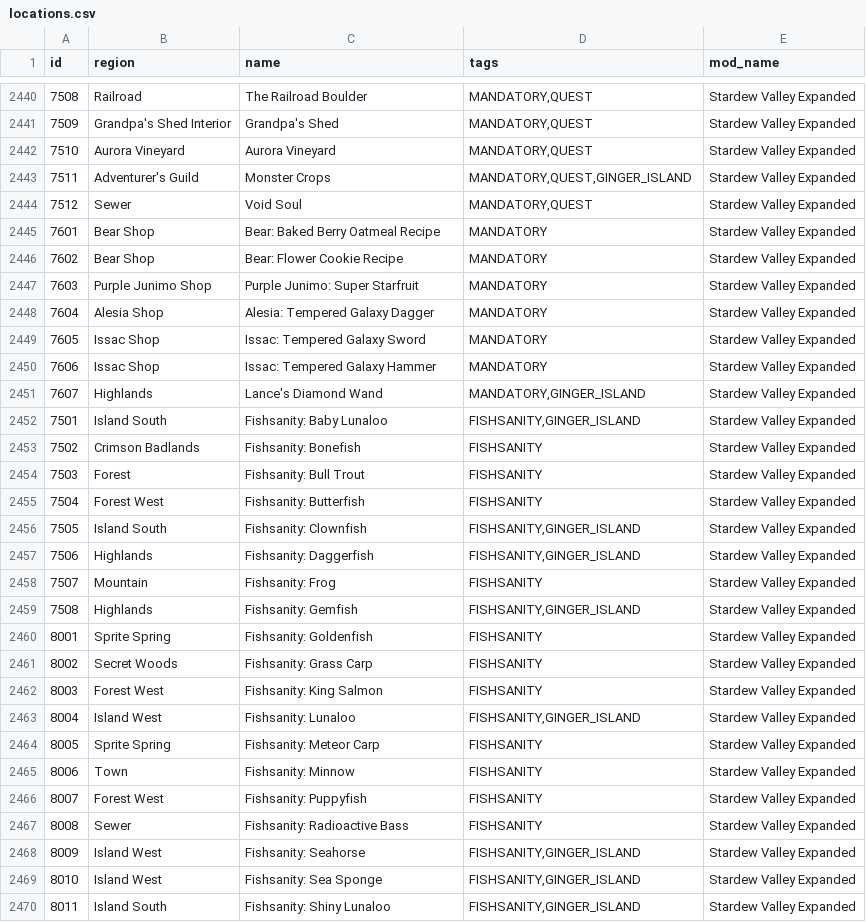
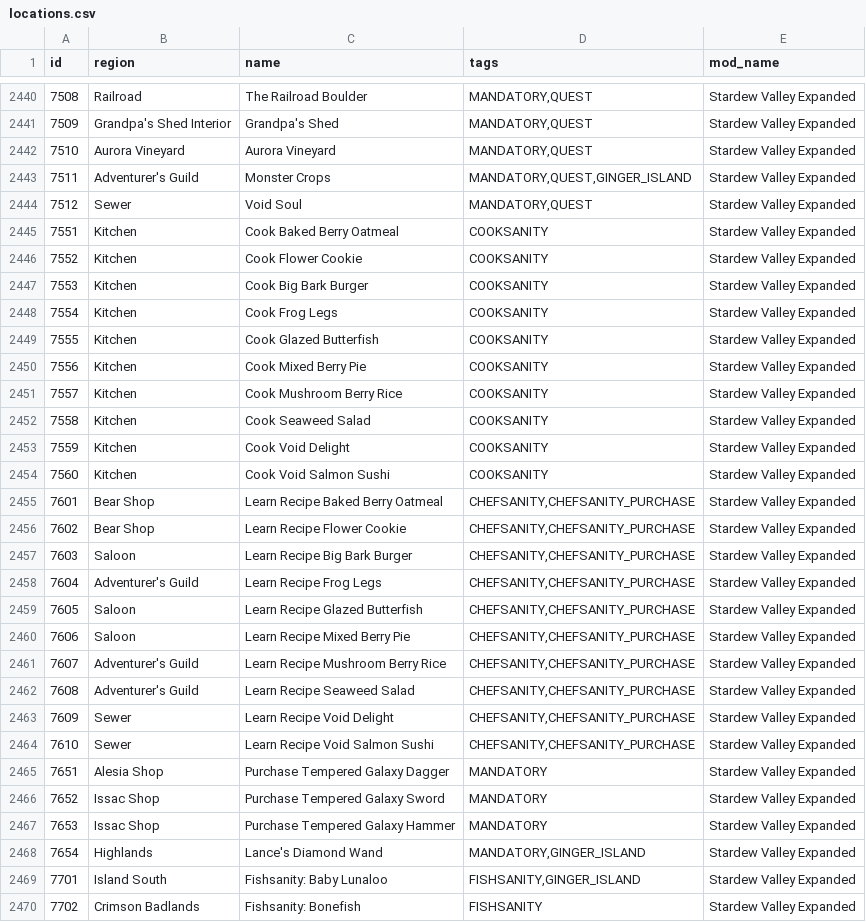
Before and after one commit to EmilyV99/Archipelago, a CSV file: worlds/stardew_valley/data/locations.csv, drawn as a sheet; only a part is shown, gaps mark what is left out; the shorter side is filled out with more unchanged rows; removed rows and columns are numbered as before the commit, all else as after; the diff names each change by its address in the sheet, - before the commit and + after, or states it on an @@ line.

Commit message:
Add SVE Recipes, fix rules

```diff
--- a/worlds/stardew_valley/data/locations.csv
+++ b/worlds/stardew_valley/data/locations.csv
+row 2445: 7551 | Kitchen | Cook Baked Berry Oatmeal | COOKSANITY | Stardew Valley Expanded
+row 2446: 7552 | Kitchen | Cook Flower Cookie | COOKSANITY | Stardew Valley Expanded
+row 2447: 7553 | Kitchen | Cook Big Bark Burger | COOKSANITY | Stardew Valley Expanded
+row 2448: 7554 | Kitchen | Cook Frog Legs | COOKSANITY | Stardew Valley Expanded
+row 2449: 7555 | Kitchen | Cook Glazed Butterfish | COOKSANITY | Stardew Valley Expanded
+row 2450: 7556 | Kitchen | Cook Mixed Berry Pie | COOKSANITY | Stardew Valley Expanded
+row 2451: 7557 | Kitchen | Cook Mushroom Berry Rice | COOKSANITY | Stardew Valley Expanded
+row 2452: 7558 | Kitchen | Cook Seaweed Salad | COOKSANITY | Stardew Valley Expanded
+row 2453: 7559 | Kitchen | Cook Void Delight | COOKSANITY | Stardew Valley Expanded
+row 2454: 7560 | Kitchen | Cook Void Salmon Sushi | COOKSANITY | Stardew Valley Expanded
-C2455 (name): Bear: Baked Berry Oatmeal Recipe
+C2455 (name): Learn Recipe Baked Berry Oatmeal
-D2455:D2456 (tags): MANDATORY
+D2455:D2456 (tags): CHEFSANITY,CHEFSANITY_PURCHASE
-C2456 (name): Bear: Flower Cookie Recipe
+C2456 (name): Learn Recipe Flower Cookie
-row 2447: 7603 | Purple Junimo Shop | Purple Junimo: Super Starfruit | MANDATORY | Stardew Valley Expanded
+row 2457: 7603 | Saloon | Learn Recipe Big Bark Burger | CHEFSANITY,CHEFSANITY_PURCHASE | Stardew Valley Expanded
+row 2458: 7604 | Adventurer's Guild | Learn Recipe Frog Legs | CHEFSANITY,CHEFSANITY_PURCHASE | Stardew Valley Expanded
+row 2459: 7605 | Saloon | Learn Recipe Glazed Butterfish | CHEFSANITY,CHEFSANITY_PURCHASE | Stardew Valley Expanded
+row 2460: 7606 | Saloon | Learn Recipe Mixed Berry Pie | CHEFSANITY,CHEFSANITY_PURCHASE | Stardew Valley Expanded
+row 2461: 7607 | Adventurer's Guild | Learn Recipe Mushroom Berry Rice | CHEFSANITY,CHEFSANITY_PURCHASE | Stardew Valley Expanded
+row 2462: 7608 | Adventurer's Guild | Learn Recipe Seaweed Salad | CHEFSANITY,CHEFSANITY_PURCHASE | Stardew Valley Expanded
+row 2463: 7609 | Sewer | Learn Recipe Void Delight | CHEFSANITY,CHEFSANITY_PURCHASE | Stardew Valley Expanded
+row 2464: 7610 | Sewer | Learn Recipe Void Salmon Sushi | CHEFSANITY,CHEFSANITY_PURCHASE | Stardew Valley Expanded
@@ column A (id) renumbered from row 2465 down @@
-C2465 (name): Alesia: Tempered Galaxy Dagger
+C2465 (name): Purchase Tempered Galaxy Dagger
-C2466 (name): Issac: Tempered Galaxy Sword
+C2466 (name): Purchase Tempered Galaxy Sword
-C2467 (name): Issac: Tempered Galaxy Hammer
+C2467 (name): Purchase Tempered Galaxy Hammer
```
Also changed, not shown: worlds/stardew_valley/data/items.csv, 3 other files.
